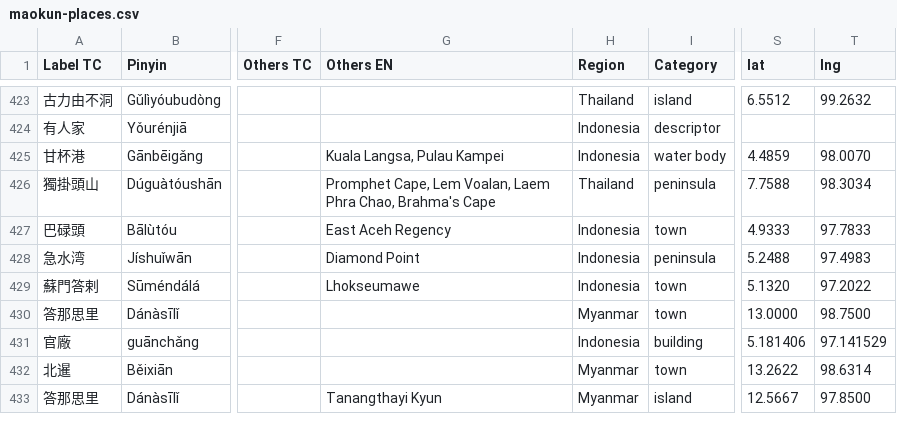
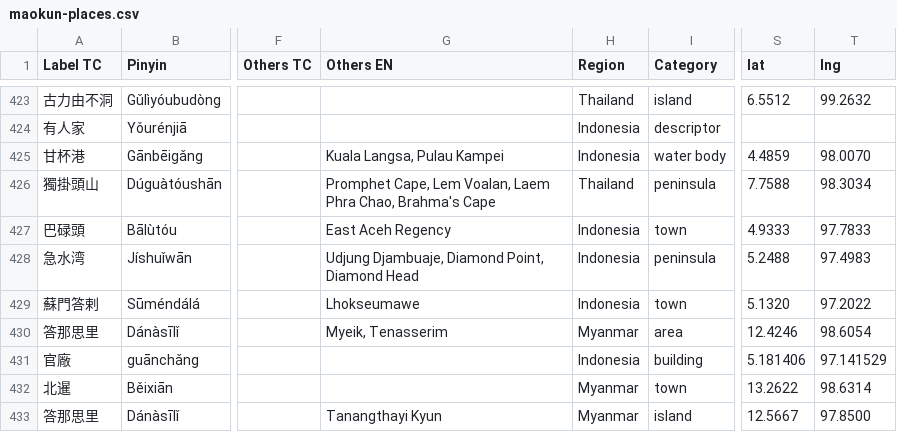
Before and after one commit to carpiediem/maokun-explorer, a CSV file: public/data/maokun-places.csv, drawn as a sheet; only a part is shown, gaps mark what is left out; the diff covers the shown part only; the diff names each change by its address in the sheet, - before the commit and + after, or states it on an @@ line.

```diff
--- a/public/data/maokun-places.csv
+++ b/public/data/maokun-places.csv
-G428 (Others EN): Diamond Point
+G428 (Others EN): Udjung Djambuaje, Diamond Point, Diamond Head
-G430 (Others EN): (empty)
+G430 (Others EN): Myeik, Tenasserim
-I430 (Category): town
+I430 (Category): area
-S430 (lat): 13.0000
+S430 (lat): 12.4246
-T430 (lng): 98.7500
+T430 (lng): 98.6054
```
Also changed, not shown: 2 added rows, 1 removed row and 74 edited cells elsewhere in this file, 4 other files.
